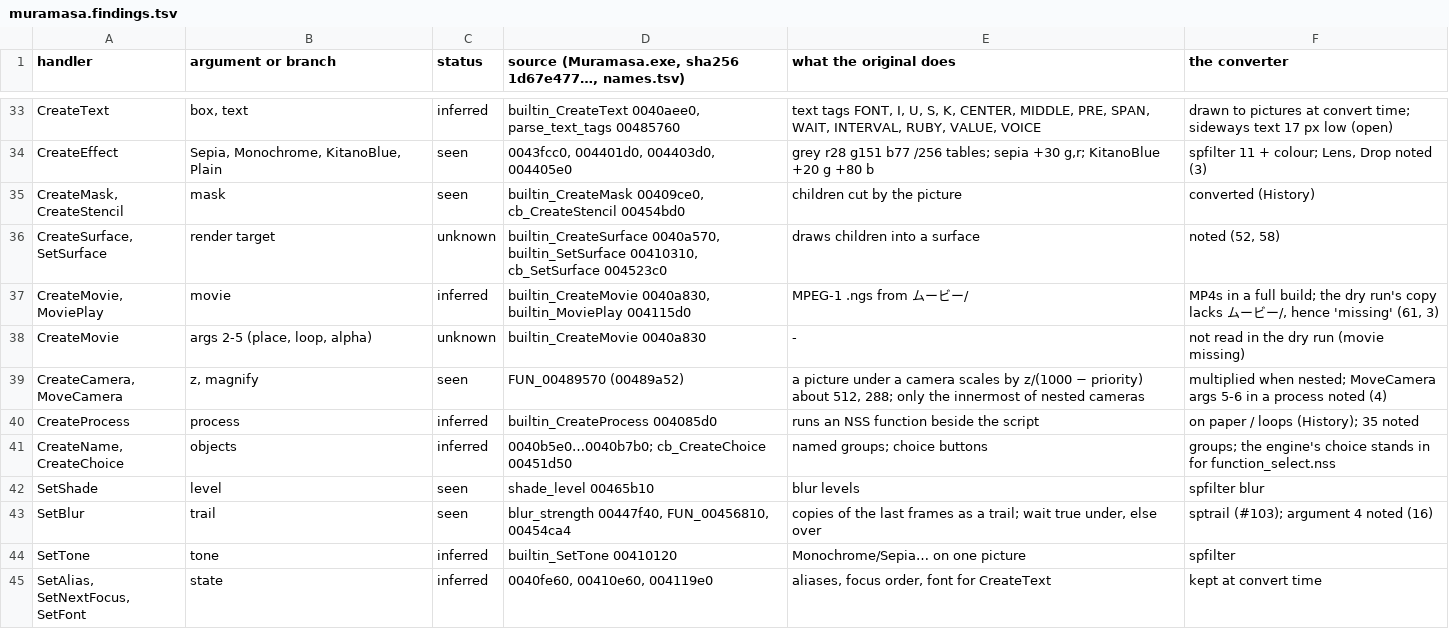
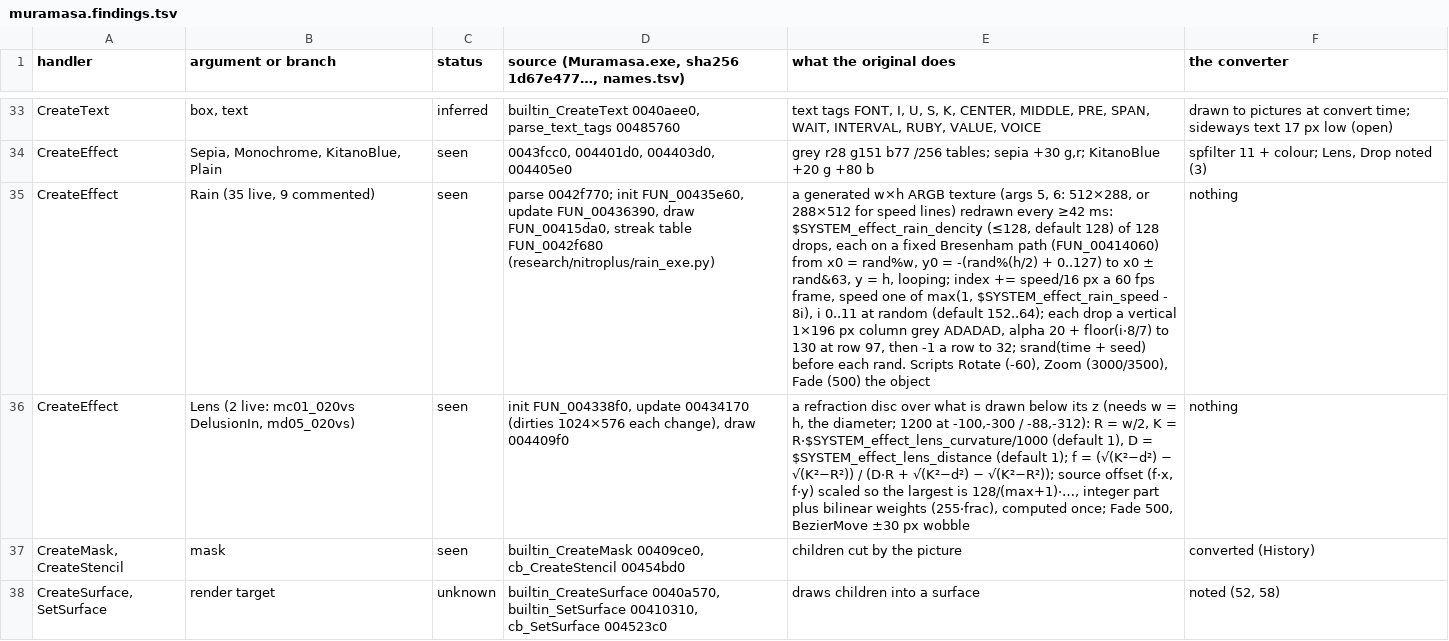
Before and after one commit to blankiekun/conscripter-convert, a TSV file: docs/games/muramasa.findings.tsv, drawn as a sheet; only a part is shown, gaps mark what is left out; the shorter side is filled out with more unchanged rows; the diff names each change by its address in the sheet, - before the commit and + after, or states it on an @@ line.

Commit message:
Nitroplus: Rain and Lens read from the exe
Rain (Muramasa.exe init 00435e60, update 00436390, streak table
0042f680, run under exe_call by research/nitroplus/rain_exe.py) and
Lens (init 004338f0, update 00434170, draw 004409f0) as findings rows.
Django: the 1.01 nss.npa has one CreateEffect (Sepia); the Rain/Drop/
Lens counts in django.md were Muramasa's. Its parser 00422110 has Rain
00427810 (same structure), Drop, FloatBubble, no Lens.
Muramasa live uses (comments stripped): Rain 35, Drop 1, Lens 2.

```diff
--- a/docs/games/muramasa.findings.tsv
+++ b/docs/games/muramasa.findings.tsv
+row 35: CreateEffect | Rain (35 live, 9 commented) | seen | parse 0042f770; init FUN_00435e60, update FUN_00436390, draw FUN_00415da0, streak table FUN_0042f680 (research/nitroplus/rain_exe.py) | a generated w×h ARGB texture (args 5, 6: 512×288, or 288×512 for speed lines) redrawn every ≥42 ms: $SYSTEM_effect_rain_dencity (≤128, default 128) of 128 drops, each on a fixed Bresenham path (FUN_00414060) from x0 = rand%w, y0 = -(rand%(h/2) + 0..127) to x0 ± rand&63, y = h, looping; index += speed/16 px a 60 fps frame, speed one of max(1, $SYSTEM_effect_rain_speed - 8i), i 0..11 at random (default 152..64); each drop a vertical 1×196 px column grey ADADAD, alpha 20 + floor(i·8/7) to 130 at row 97, then -1 a row to 32; srand(time + seed) before each rand. Scripts Rotate (-60), Zoom (3000/3500), Fade (500) the object | nothing
+row 36: CreateEffect | Lens (2 live: mc01_020vs DelusionIn, md05_020vs) | seen | init FUN_004338f0, update 00434170 (dirties 1024×576 each change), draw 004409f0 | a refraction disc over what is drawn below its z (needs w = h, the diameter; 1200 at -100,-300 / -88,-312): R = w/2, K = R·$SYSTEM_effect_lens_curvature/1000 (default 1), D = $SYSTEM_effect_lens_distance (default 1); f = (√(K²−d²) − √(K²−R²)) / (D·R + √(K²−d²) − √(K²−R²)); source offset (f·x, f·y) scaled so the largest is 128/(max+1)·…, integer part plus bilinear weights (255·frac), computed once; Fade 500, BezierMove ±30 px wobble | nothing
```
Also changed, not shown: 2 other files.
